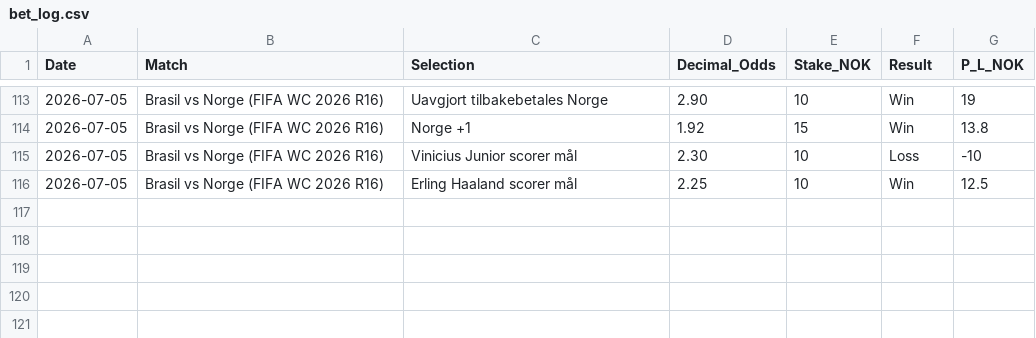
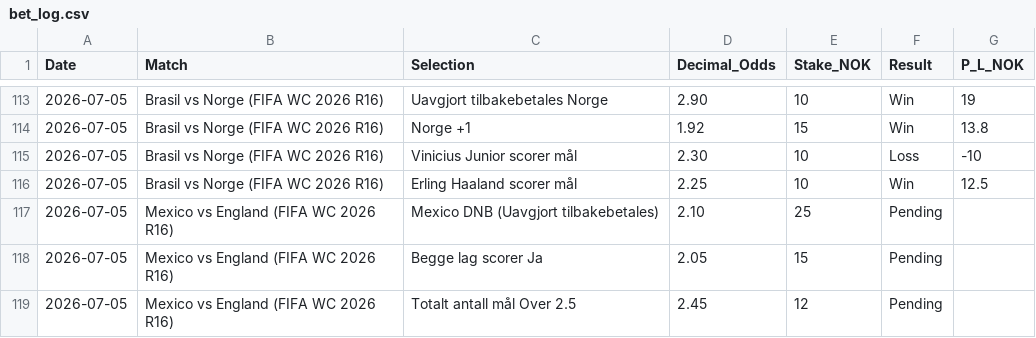
Before and after one commit to SimSalabimse/nt-betting-tracker, a CSV file: bet_log.csv, drawn as a sheet; only a part is shown, gaps mark what is left out.

Commit message:
Add 3 new pending bets for Mexico vs England WC R16 per revised deep dive analysis and user request. Appended only at bottom using nt-bet-log-manager rules (Pending status, no notes in CSV per deprecation). Full content from verified local copy + append. Successful Push Workflow followed. Trigger bankroll update next.

```diff
--- a/bet_log.csv
+++ b/bet_log.csv
@@ -116 +116,4 @@ Date,Match,Selection,Decimal_Odds,Stake_NOK,Result,P_L_NOK
 2026-07-05,"Brasil vs Norge (FIFA WC 2026 R16)","Erling Haaland scorer mål",2.25,10,Win,12.5
+2026-07-05,"Mexico vs England (FIFA WC 2026 R16)","Mexico DNB (Uavgjort tilbakebetales)",2.10,25,Pending,
+2026-07-05,"Mexico vs England (FIFA WC 2026 R16)","Begge lag scorer Ja",2.05,15,Pending,
+2026-07-05,"Mexico vs England (FIFA WC 2026 R16)","Totalt antall mål Over 2.5",2.45,12,Pending,
```
